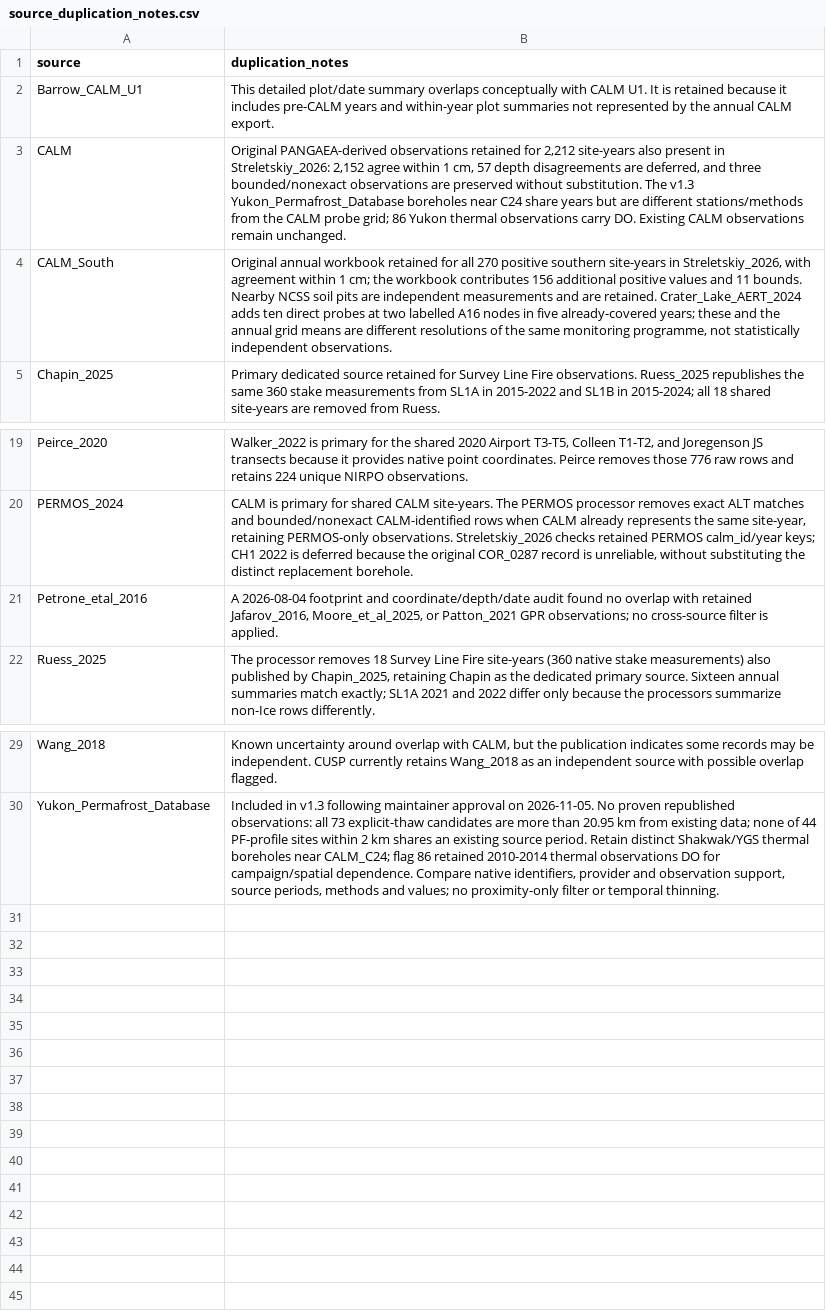
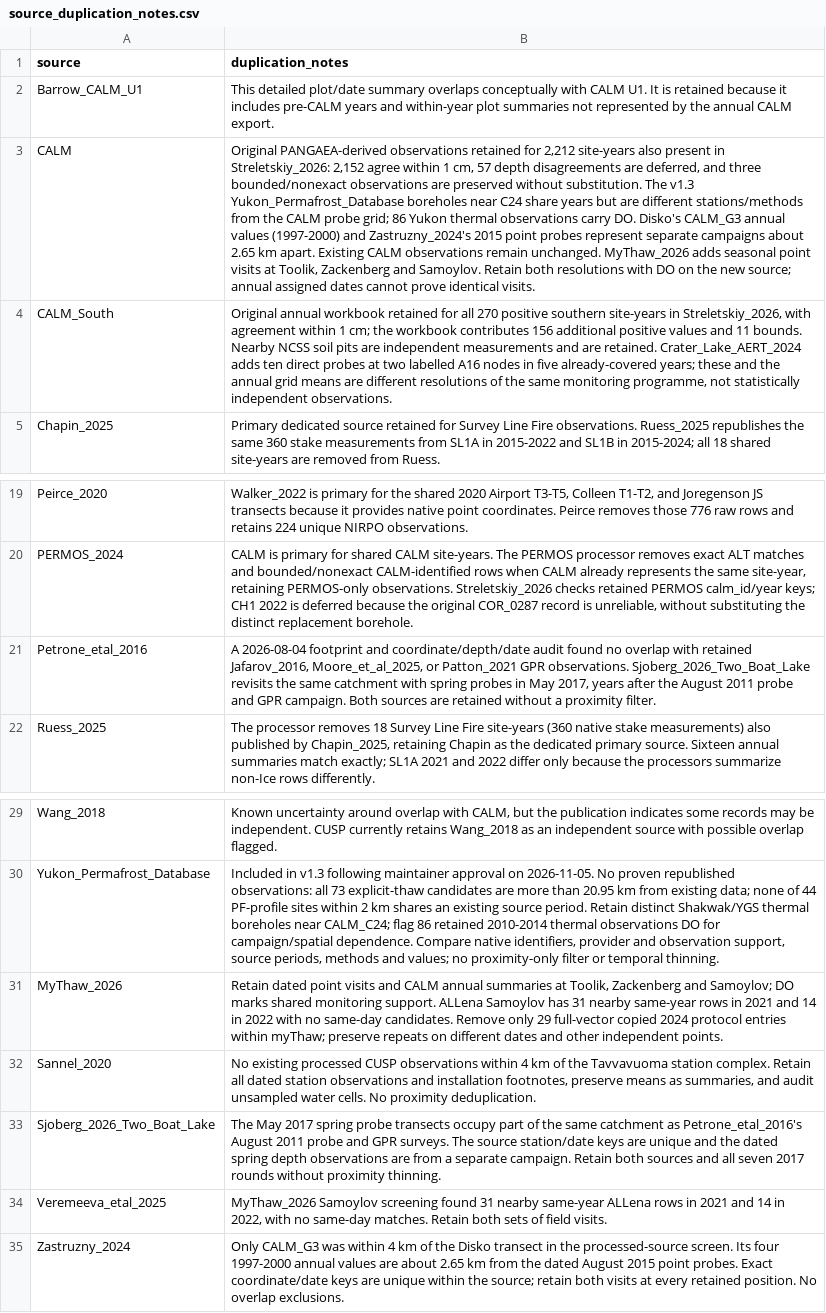
Before and after one commit to jonschwenk/cusp, a CSV file: data/source_duplication_notes.csv, drawn as a sheet; only a part is shown, gaps mark what is left out; the diff names each change by its address in the sheet, - before the commit and + after, or states it on an @@ line.

Commit message:
Stage four permafrost source ingestions for maintainer review

```diff
--- a/data/source_duplication_notes.csv
+++ b/data/source_duplication_notes.csv
-B3 (duplication_notes): …carry DO. Existing CALM observations remain unchanged.
+B3 (duplication_notes): …carry DO. Disko's CALM_G3 annual values (1997-2000) and Zastruzny_2024's 2015 point probes represent separate campaigns about 2.65 km apart. Existing CALM observations remain unchanged. MyThaw_2026 adds seasonal point visits at Toolik, Zackenberg and Samoylov. Retain both resolutions with DO on the new source; annual assigned dates cannot prove identical visits.
-B21 (duplication_notes): …Patton_2021 GPR observations; no cross-source filter is applied.
+B21 (duplication_notes): …Patton_2021 GPR observations. Sjoberg_2026_Two_Boat_Lake revisits the same catchment with spring probes in May 2017, years after the August 2011 probe and GPR campaign. Both sources are retained without a proximity filter.
+row 31: MyThaw_2026 | Retain dated point visits and CALM annual summaries at Toolik, Zackenberg and Samoylov; DO marks shared monitoring support. ALLena Samoylov has 31 nearby same-year rows in 2021 and 14 in 2022 with no same-day candidates. Remove only 29 full-vector copied 2024 protocol entries within myThaw; preserve repeats on different dates and other independent points.
+row 32: Sannel_2020 | No existing processed CUSP observations within 4 km of the Tavvavuoma station complex. Retain all dated station observations and installation footnotes, preserve means as summaries, and audit unsampled water cells. No proximity deduplication.
+row 33: Sjoberg_2026_Two_Boat_Lake | The May 2017 spring probe transects occupy part of the same catchment as Petrone_etal_2016's August 2011 probe and GPR surveys. The source station/date keys are unique and the dated spring depth observations are from a separate campaign. Retain both sources and all seven 2017 rounds without proximity thinning.
+row 34: Veremeeva_etal_2025 | MyThaw_2026 Samoylov screening found 31 nearby same-year ALLena rows in 2021 and 14 in 2022, with no same-day matches. Retain both sets of field visits.
+row 35: Zastruzny_2024 | Only CALM_G3 was within 4 km of the Disko transect in the processed-source screen. Its four 1997-2000 annual values are about 2.65 km from the dated August 2015 point probes. Exact coordinate/date keys are unique within the source; retain both visits at every retained position. No overlap exclusions.
```
Also changed, not shown: data/cusp_sources_bibtex.csv, 38 other files.
